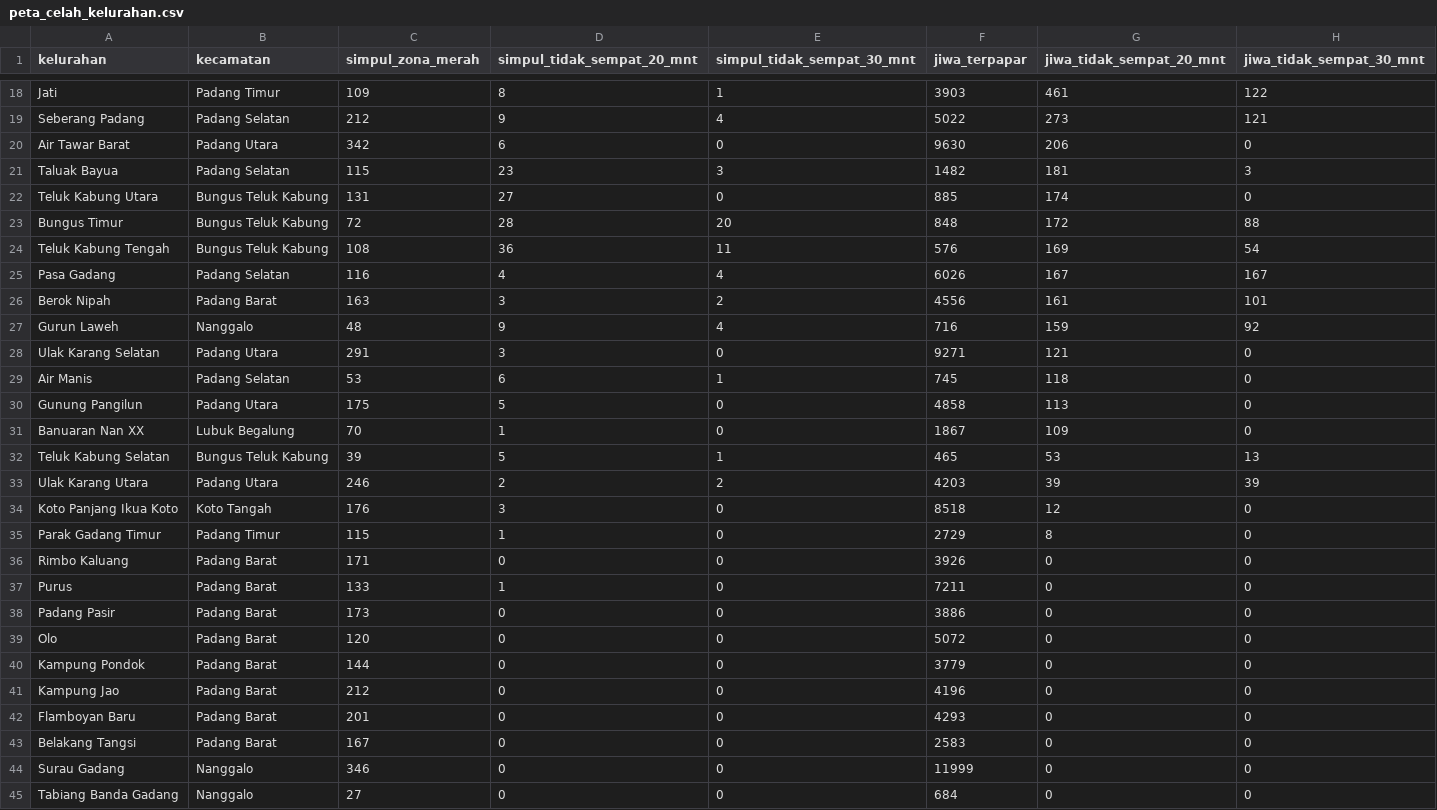
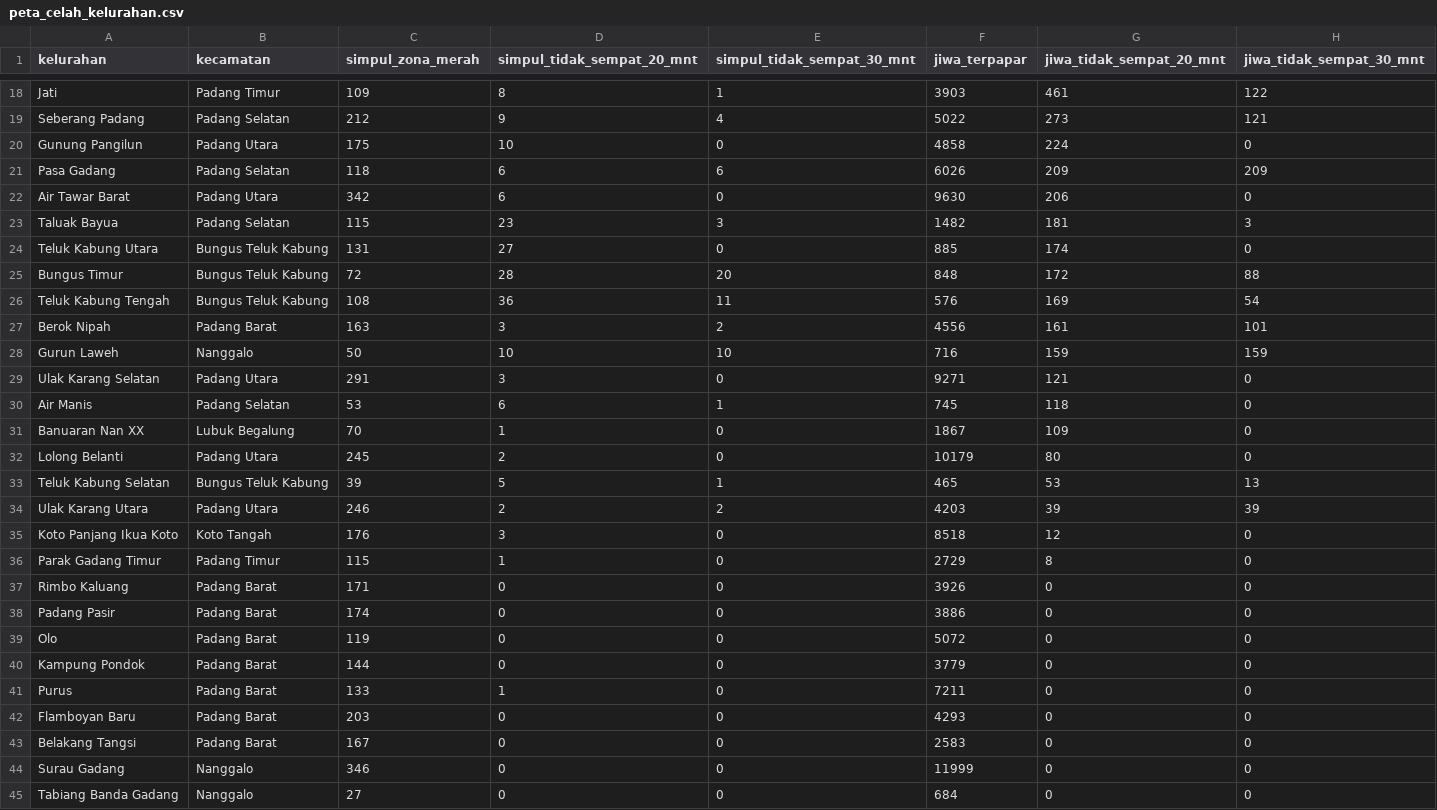
Before and after one commit to AkuSukaProject/core-siaga-padang, a CSV file: hasil_build/peta_celah_kelurahan.csv, drawn as a sheet; only a part is shown, gaps mark what is left out; the diff covers the shown part only.

```diff
--- a/hasil_build/peta_celah_kelurahan.csv
+++ b/hasil_build/peta_celah_kelurahan.csv
@@ -19,2 +19,4 @@ Jati,Padang Timur,109,8,1,3903,461,122
 Seberang Padang,Padang Selatan,212,9,4,5022,273,121
+Gunung Pangilun,Padang Utara,175,10,0,4858,224,0
+Pasa Gadang,Padang Selatan,118,6,6,6026,209,209
 Air Tawar Barat,Padang Utara,342,6,0,9630,206,0
@@ -24,9 +26,8 @@ Bungus Timur,Bungus Teluk Kabung,72,28,20,848,172,88
 Teluk Kabung Tengah,Bungus Teluk Kabung,108,36,11,576,169,54
-Pasa Gadang,Padang Selatan,116,4,4,6026,167,167
 Berok Nipah,Padang Barat,163,3,2,4556,161,101
-Gurun Laweh,Nanggalo,48,9,4,716,159,92
+Gurun Laweh,Nanggalo,50,10,10,716,159,159
 Ulak Karang Selatan,Padang Utara,291,3,0,9271,121,0
 Air Manis,Padang Selatan,53,6,1,745,118,0
-Gunung Pangilun,Padang Utara,175,5,0,4858,113,0
 Banuaran Nan XX,Lubuk Begalung,70,1,0,1867,109,0
+Lolong Belanti,Padang Utara,245,2,0,10179,80,0
 Teluk Kabung Selatan,Bungus Teluk Kabung,39,5,1,465,53,13
@@ -36,8 +37,7 @@ Parak Gadang Timur,Padang Timur,115,1,0,2729,8,0
 Rimbo Kaluang,Padang Barat,171,0,0,3926,0,0
+Padang Pasir,Padang Barat,174,0,0,3886,0,0
+Olo,Padang Barat,119,0,0,5072,0,0
+Kampung Pondok,Padang Barat,144,0,0,3779,0,0
 Purus,Padang Barat,133,1,0,7211,0,0
-Padang Pasir,Padang Barat,173,0,0,3886,0,0
-Olo,Padang Barat,120,0,0,5072,0,0
-Kampung Pondok,Padang Barat,144,0,0,3779,0,0
-Kampung Jao,Padang Barat,212,0,0,4196,0,0
-Flamboyan Baru,Padang Barat,201,0,0,4293,0,0
+Flamboyan Baru,Padang Barat,203,0,0,4293,0,0
 Belakang Tangsi,Padang Barat,167,0,0,2583,0,0
```
Also changed, not shown: 17 edited cells elsewhere in this file, analisis/output/hasil_simulasi_fasilitas.csv, analisis/output/hasil_simulasi_fasilitas_kontrak.csv, 25 other files.
